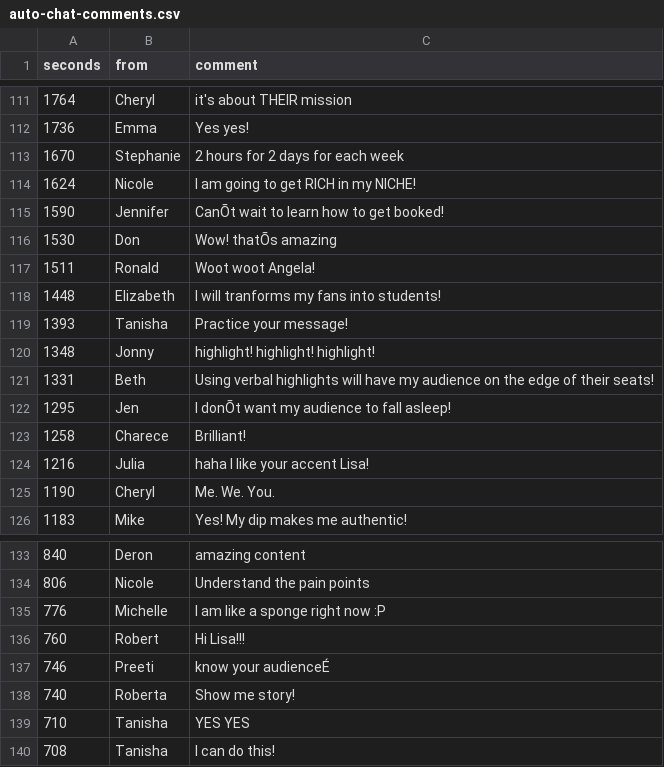
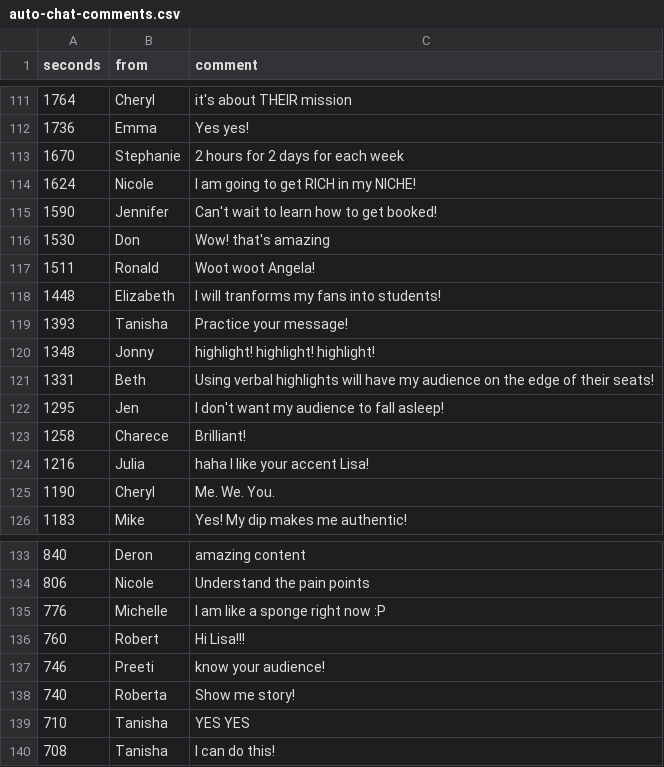
Before and after one commit to chadcongerprivate/fromgood2unforgettable, a CSV file: docroot/fromgood2unforgettable/ajax/auto-chat/auto-chat-comments.csv, drawn as a sheet; only a part is shown, gaps mark what is left out; the diff names each change by its address in the sheet, - before the commit and + after, or states it on an @@ line.

```diff
--- a/docroot/fromgood2unforgettable/ajax/auto-chat/auto-chat-comments.csv
+++ b/docroot/fromgood2unforgettable/ajax/auto-chat/auto-chat-comments.csv
-C115 (comment): CanÕt wait to learn how to get booked!
+C115 (comment): Can't wait to learn how to get booked!
-C116 (comment): Wow! thatÕs amazing
+C116 (comment): Wow! that's amazing
-C122 (comment): I donÕt want my audience to fall asleep!
+C122 (comment): I don't want my audience to fall asleep!
-C137 (comment): know your audienceÉ
+C137 (comment): know your audience!
```
Also changed, not shown: 4 other files.
